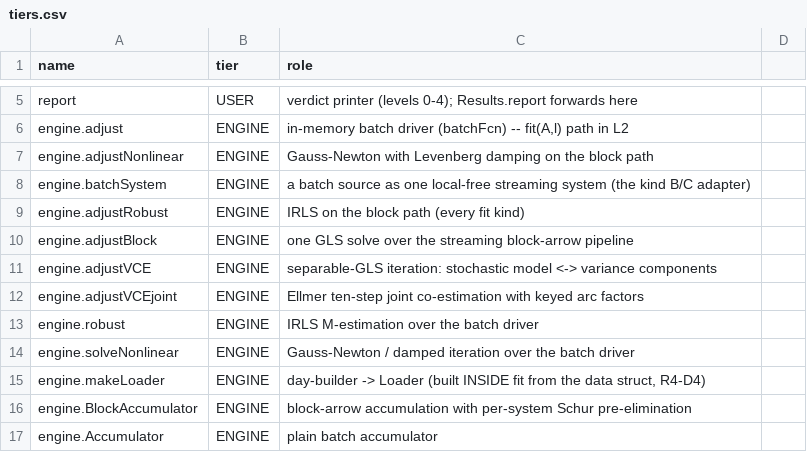
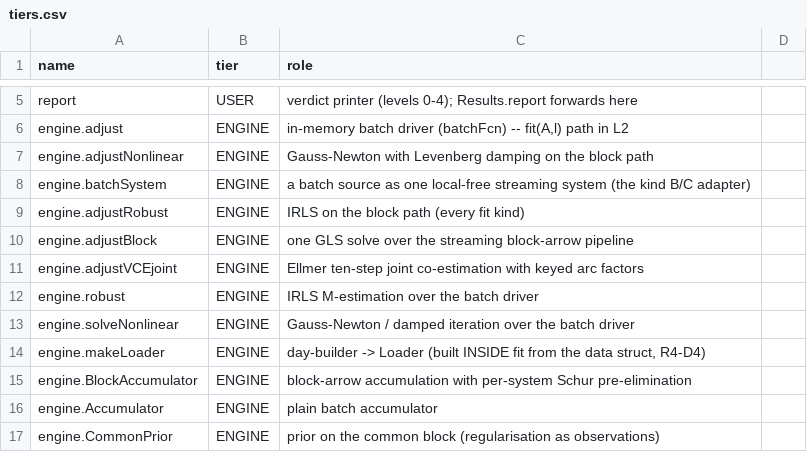
Before and after one commit to astrobayer/lsqvce, a CSV file: dev/docs_src/tiers.csv, drawn as a sheet; only a part is shown, gaps mark what is left out; the shorter side is filled out with more unchanged rows; the diff names each change by its address in the sheet, - before the commit and + after, or states it on an @@ line.

```diff
--- a/dev/docs_src/tiers.csv
+++ b/dev/docs_src/tiers.csv
-row 11: engine.adjustVCE | ENGINE | separable-GLS iteration: stochastic model <-> variance components
```
Also changed, not shown: dev/docs_src/error_ids.csv, dev/docs_src/layering_baseline.csv, 27 other files.
